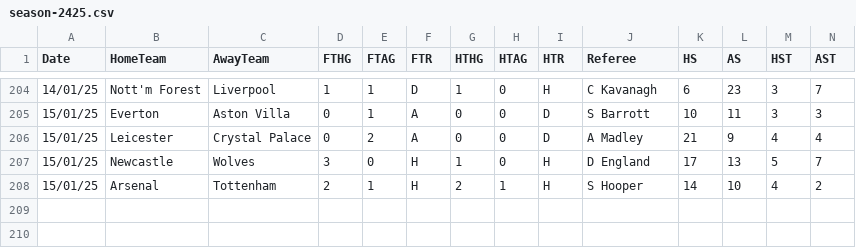
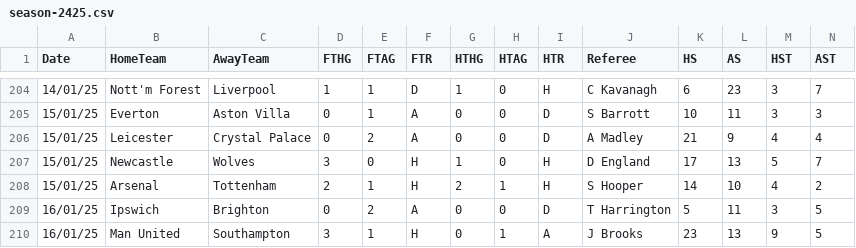
Before and after one commit to datasets/football-datasets, a CSV file: datasets/premier-league/season-2425.csv, drawn as a sheet; only a part is shown, gaps mark what is left out; rows hold the shown columns only; the diff names each change by its address in the sheet, - before the commit and + after, or states it on an @@ line.

```diff
--- a/datasets/premier-league/season-2425.csv
+++ b/datasets/premier-league/season-2425.csv
+row 209: 16/01/25 | Ipswich | Brighton | 0 | 2 | A | 0 | 0 | D | T Harrington | 5 | 11 | 3 | 5
+row 210: 16/01/25 | Man United | Southampton | 3 | 1 | H | 0 | 1 | A | J Brooks | 23 | 13 | 9 | 5
```
